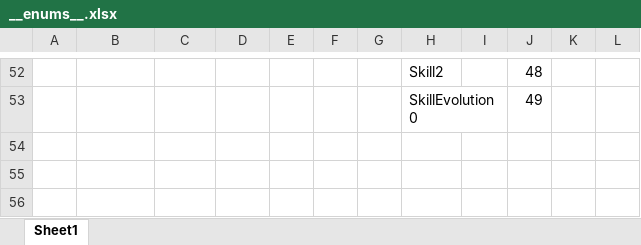
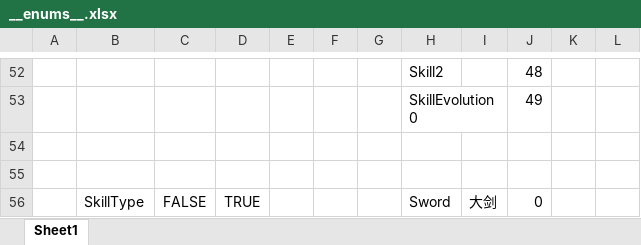
Before and after one commit to ShawSquirrel/PCR, an Excel workbook: Configs/GameConfig/Datas/__enums__.xlsx, sheet Sheet1, drawn as a sheet; only a part is shown, gaps mark what is left out; values as stored, in another font and other column widths than the file's, no borders; the diff names each change by its address in the sheet, - before the commit and + after, or states it on an @@ line.

```diff
--- a/Configs/GameConfig/Datas/__enums__.xlsx (sheet Sheet1)
+++ b/Configs/GameConfig/Datas/__enums__.xlsx (sheet Sheet1)
+row 54: (empty)
+row 55: (empty)
+row 56:  | SkillType | FALSE | TRUE |  |  |  | Sword | 大剑 | 0
```
Also changed, not shown: 14 other files.
